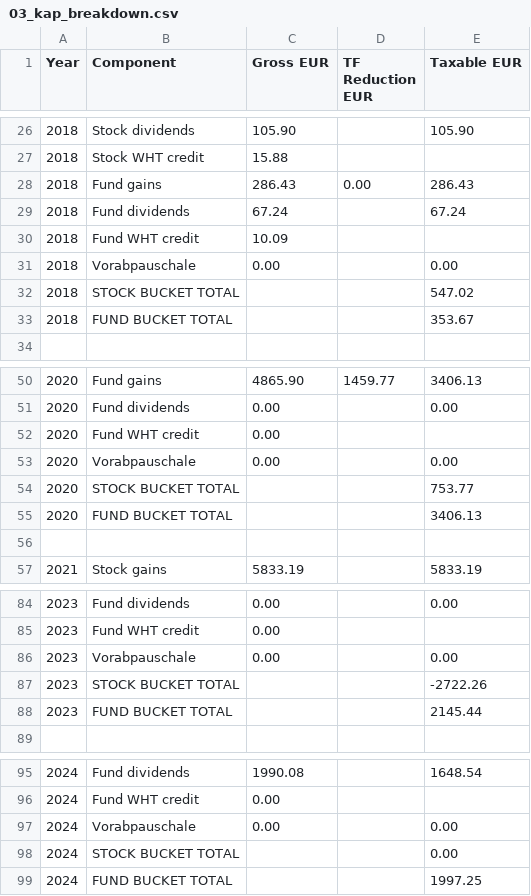
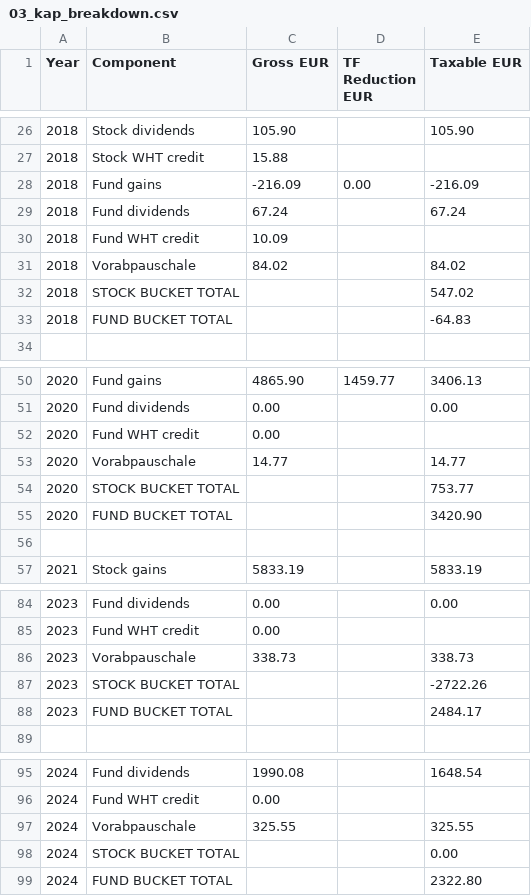
Before and after one commit to valaquer/OPS-scripts, a CSV file: output/03_kap_breakdown.csv, drawn as a sheet; only a part is shown, gaps mark what is left out.

```diff
--- a/output/03_kap_breakdown.csv
+++ b/output/03_kap_breakdown.csv
@@ -27,8 +27,8 @@ Year,Component,Gross EUR,TF Reduction EUR,Taxable EUR
 2018,Stock WHT credit,15.88,,
-2018,Fund gains,286.43,0.00,286.43
+2018,Fund gains,-216.09,0.00,-216.09
 2018,Fund dividends,67.24,,67.24
 2018,Fund WHT credit,10.09,,
-2018,Vorabpauschale,0.00,,0.00
+2018,Vorabpauschale,84.02,,84.02
 2018,STOCK BUCKET TOTAL,,,547.02
-2018,FUND BUCKET TOTAL,,,353.67
+2018,FUND BUCKET TOTAL,,,-64.83
 
@@ -52,5 +52,5 @@ Year,Component,Gross EUR,TF Reduction EUR,Taxable EUR
 2020,Fund WHT credit,0.00,,
-2020,Vorabpauschale,0.00,,0.00
+2020,Vorabpauschale,14.77,,14.77
 2020,STOCK BUCKET TOTAL,,,753.77
-2020,FUND BUCKET TOTAL,,,3406.13
+2020,FUND BUCKET TOTAL,,,3420.90
 
@@ -85,5 +85,5 @@ Year,Component,Gross EUR,TF Reduction EUR,Taxable EUR
 2023,Fund WHT credit,0.00,,
-2023,Vorabpauschale,0.00,,0.00
+2023,Vorabpauschale,338.73,,338.73
 2023,STOCK BUCKET TOTAL,,,-2722.26
-2023,FUND BUCKET TOTAL,,,2145.44
+2023,FUND BUCKET TOTAL,,,2484.17
 
@@ -96,4 +96,4 @@ Year,Component,Gross EUR,TF Reduction EUR,Taxable EUR
 2024,Fund WHT credit,0.00,,
-2024,Vorabpauschale,0.00,,0.00
+2024,Vorabpauschale,325.55,,325.55
 2024,STOCK BUCKET TOTAL,,,0.00
-2024,FUND BUCKET TOTAL,,,1997.25
+2024,FUND BUCKET TOTAL,,,2322.80
```
Also changed, not shown: output/02_fifo_audit.csv, 6 other files.
